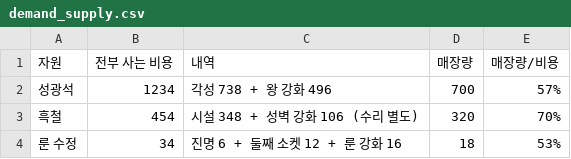
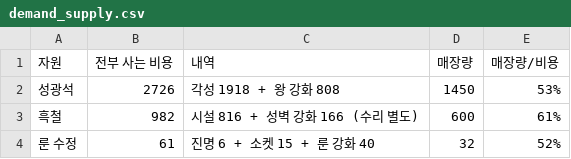
Before and after one commit to DevilsBurger/lost_xx, a CSV file: balance/out/demand_supply.csv, drawn as a sheet.

```diff
--- a/balance/out/demand_supply.csv
+++ b/balance/out/demand_supply.csv
@@ -1,4 +1,4 @@
 자원,전부 사는 비용,내역,매장량,매장량/비용
-성광석,1234,각성 738 + 왕 강화 496,700,57%
-흑철,454,시설 348 + 성벽 강화 106 (수리 별도),320,70%
-룬 수정,34,진명 6 + 둘째 소켓 12 + 룬 강화 16,18,53%
+성광석,2726,각성 1918 + 왕 강화 808,1450,53%
+흑철,982,시설 816 + 성벽 강화 166 (수리 별도),600,61%
+룬 수정,61,진명 6 + 소켓 15 + 룬 강화 40,32,52%
```
Also changed, not shown: balance/out/chapters_standard.csv, balance/out/cycles_mining.csv, 11 other files.
